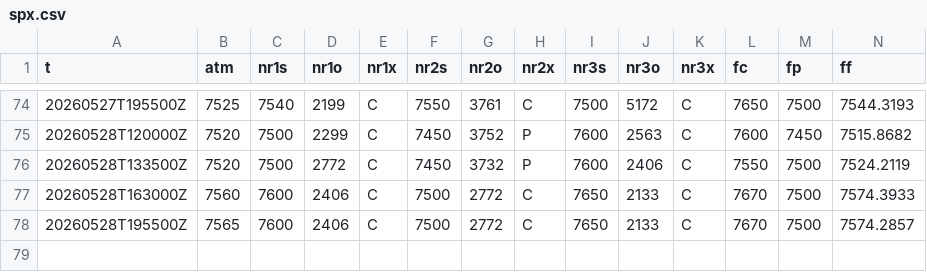
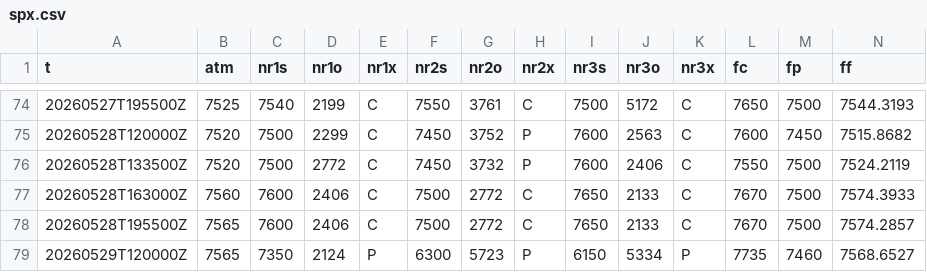
Before and after one commit to SPXOmega/quiet-heron-publisher, a CSV file: i/spx.csv, drawn as a sheet; only a part is shown, gaps mark what is left out; rows hold the shown columns only; the diff names each change by its address in the sheet, - before the commit and + after, or states it on an @@ line.

Commit message:
data refresh

```diff
--- a/i/spx.csv
+++ b/i/spx.csv
+row 79: 20260529T120000Z | 7565 | 7350 | 2124 | P | 6300 | 5723 | P | 6150 | 5334 | P | 7735 | 7460 | 7568.6527
```
Also changed, not shown: e/iwm.csv, i/spx_0.csv, 22 other files.
